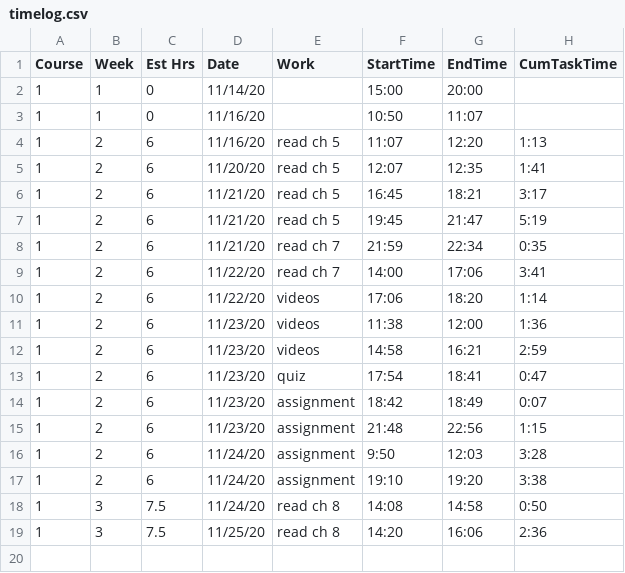
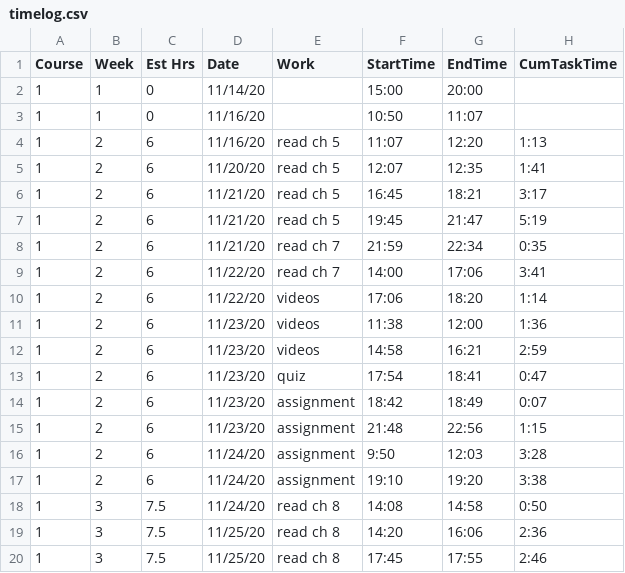
Before and after one commit to BruceBerk/Intro_to_Data_Science_Coursera, a CSV file: Course_1/timelog.csv, drawn as a sheet.

```diff
--- a/Course_1/timelog.csv
+++ b/Course_1/timelog.csv
@@ -19 +19,2 @@ Course,Week,Est Hrs,Date,Work,StartTime,EndTime,CumTaskTime
 1,3,7.5,11/25/20,read ch 8,14:20,16:06,2:36
+1,3,7.5,11/25/20,read ch 8,17:45,17:55,2:46
```
Also changed, not shown: 1 other file.
